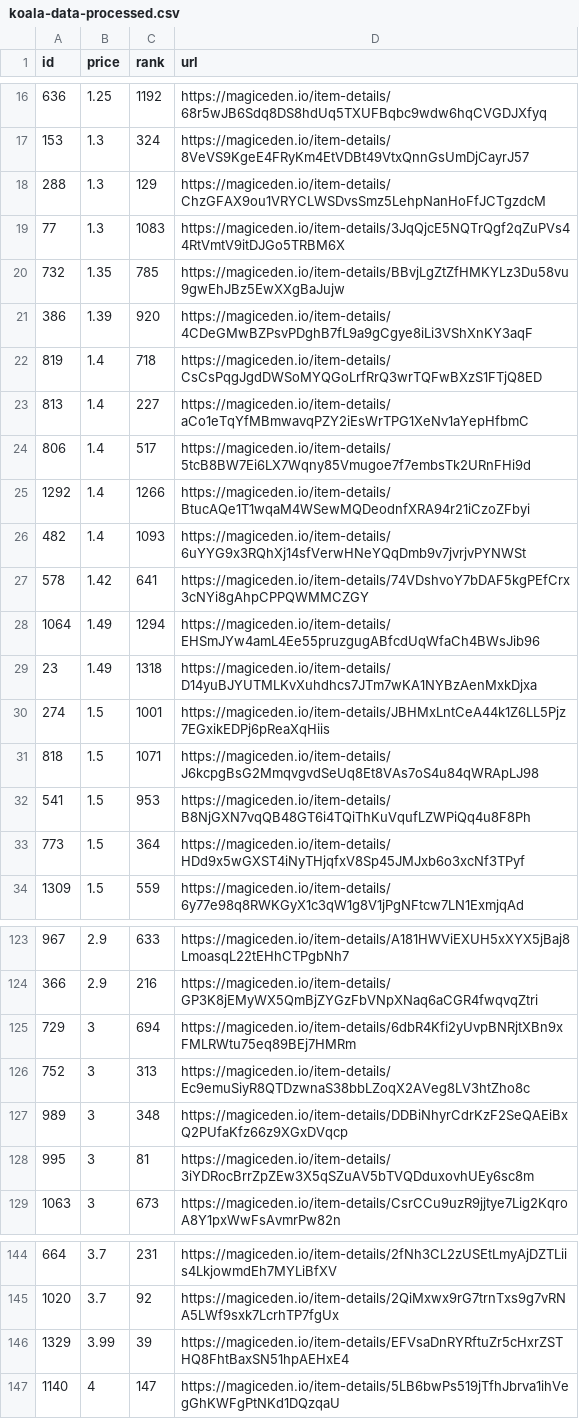
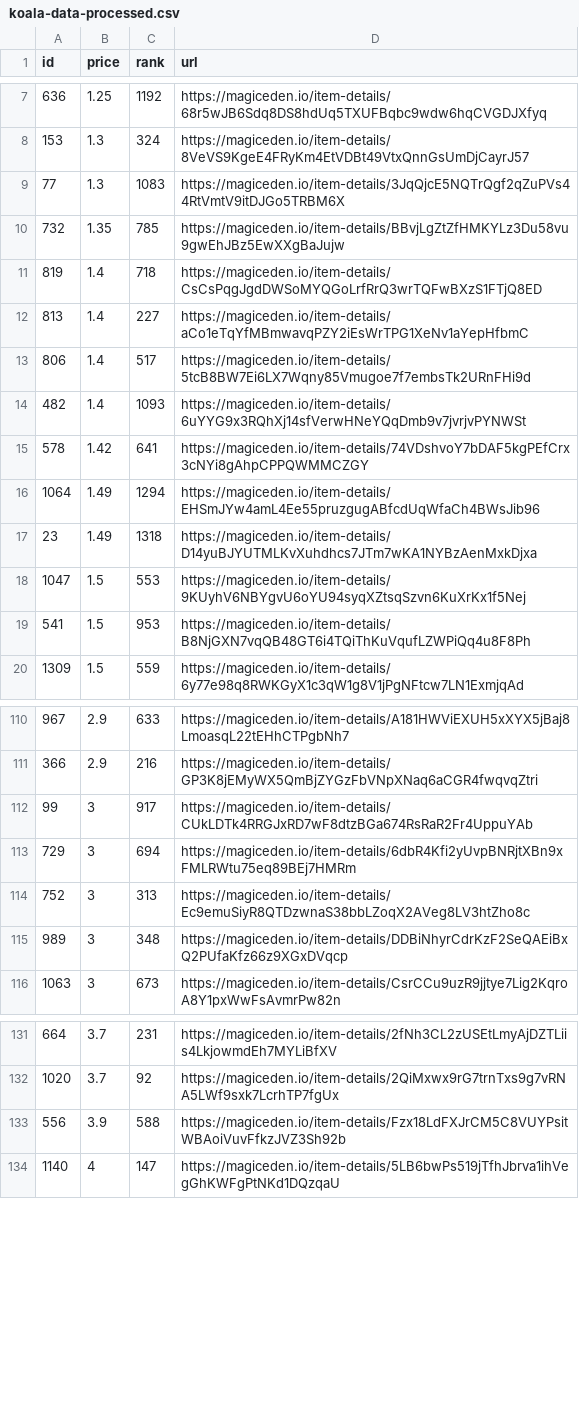
Before and after one commit to braposo/koala-monitor, a CSV file: koala-data-processed.csv, drawn as a sheet; only a part is shown, gaps mark what is left out; removed rows and columns are numbered as before the commit, all else as after; the diff covers the shown part only; the diff names each change by its address in the sheet, - before the commit and + after, or states it on an @@ line.

Commit message:
Flat: latest data (2021-11-09T00:43:12.114Z) {   "date": "2021-11-09T00:43:12.114Z",   "files": [     {       "name": "koala-data-processed.csv",       "deltaBytes": -938,       "source": "https://api-mainnet.magiceden.io/rpc/getListedNFTsByQuery?q=%7B%22%24match%22%3A%7B%22collectionSymbol%22%3A%22koala_klubhouse%22%7D%2C%22%24sort%22%3A%7B%22takerAmount%22%3A1%2C%22createdAt%22%3A-1%7D%2C%22%24skip%22%3A0%2C%22%24limit%22%3A5000%7D"     },     {       "name": "koala-top-picks.csv",       "deltaBytes": -181,       "source": "https://api-mainnet.magiceden.io/rpc/getListedNFTsByQuery?q=%7B%22%24match%22%3A%7B%22collectionSymbol%22%3A%22koala_klubhouse%22%7D%2C%22%24sort%22%3A%7B%22takerAmount%22%3A1%2C%22createdAt%22%3A-1%7D%2C%22%24skip%22%3A0%2C%22%24limit%22%3A5000%7D"     }   ] }

```diff
--- a/koala-data-processed.csv
+++ b/koala-data-processed.csv
-row 18: 288 | 1.3 | 129 | https://magiceden.io/item-details/ChzGFAX9ou1VRYCLWSDvsSmz5LehpNanHoFfJCTgzdcM
-row 21: 386 | 1.39 | 920 | https://magiceden.io/item-details/4CDeGMwBZPsvPDghB7fL9a9gCgye8iLi3VShXnKY3aqF
-row 25: 1292 | 1.4 | 1266 | https://magiceden.io/item-details/BtucAQe1T1wqaM4WSewMQDeodnfXRA94r21iCzoZFbyi
-row 30: 274 | 1.5 | 1001 | https://magiceden.io/item-details/JBHMxLntCeA44k1Z6LL5Pjz7EGxikEDPj6pReaXqHiis
-row 31: 818 | 1.5 | 1071 | https://magiceden.io/item-details/J6kcpgBsG2MmqvgvdSeUq8Et8VAs7oS4u84qWRApLJ98
+row 18: 1047 | 1.5 | 553 | https://magiceden.io/item-details/9KUyhV6NBYgvU6oYU94syqXZtsqSzvn6KuXrKx1f5Nej
-row 33: 773 | 1.5 | 364 | https://magiceden.io/item-details/HDd9x5wGXST4iNyTHjqfxV8Sp45JMJxb6o3xcNf3TPyf
+row 112: 99 | 3 | 917 | https://magiceden.io/item-details/CUkLDTk4RRGJxRD7wF8dtzBGa674RsRaR2Fr4UppuYAb
-row 128: 995 | 3 | 81 | https://magiceden.io/item-details/3iYDRocBrrZpZEw3X5qSZuAV5bTVQDduxovhUEy6sc8m
-row 146: 1329 | 3.99 | 39 | https://magiceden.io/item-details/EFVsaDnRYRftuZr5cHxrZSTHQ8FhtBaxSN51hpAEHxE4
+row 133: 556 | 3.9 | 588 | https://magiceden.io/item-details/Fzx18LdFXJrCM5C8VUYPsitWBAoiVuvFfkzJVZ3Sh92b
```
Also changed, not shown: 12 added rows, 17 removed rows and 1 edited cell elsewhere in this file, koala-top-picks.csv.
